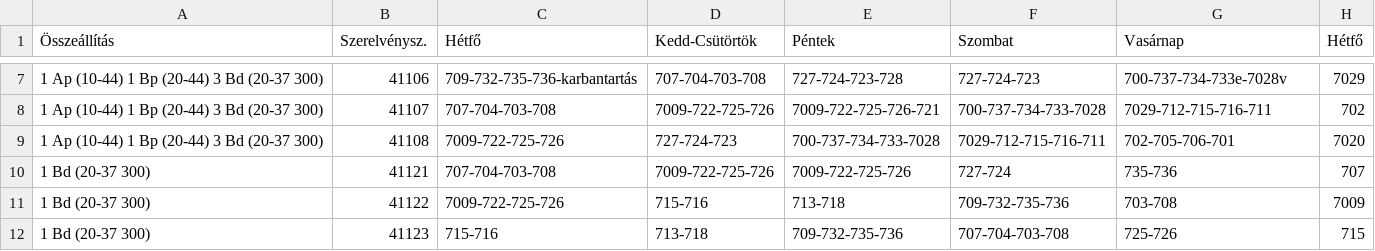
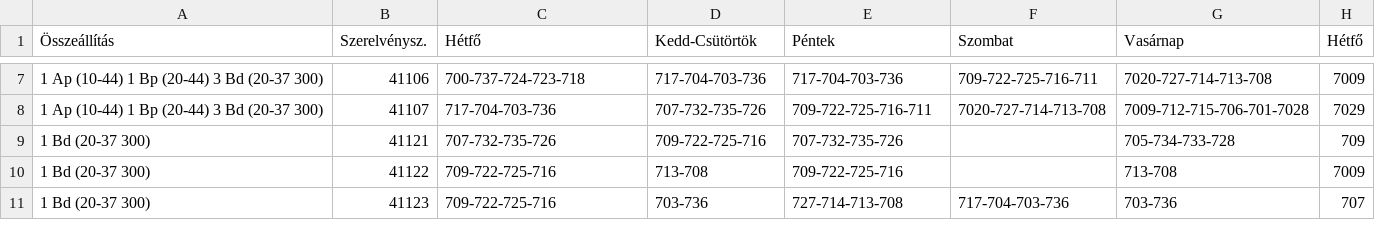
Before and after one commit to D3nWorks/szvor-csv, a CSV file: csv/szeged_telepallomas_szerelvenyforduloi_szvor.csv, drawn as a sheet; only a part is shown, gaps mark what is left out; the diff covers the shown part only.

Commit message:
szeged_telepallomas_szerelvenyforduloi_szvor.csv updated at: 20220711

```diff
--- a/csv/szeged_telepallomas_szerelvenyforduloi_szvor.csv
+++ b/csv/szeged_telepallomas_szerelvenyforduloi_szvor.csv
@@ -7,6 +7,5 @@
-1 Ap (10-44) 1 Bp (20-44) 3 Bd (20-37 300),41106,709-732-735-736-karbantartás,707-704-703-708,727-724-723-728,727-724-723,700-737-734-733e-7028v,7029
-1 Ap (10-44) 1 Bp (20-44) 3 Bd (20-37 300),41107,707-704-703-708,7009-722-725-726,7009-722-725-726-721,700-737-734-733-7028,7029-712-715-716-711,702
-1 Ap (10-44) 1 Bp (20-44) 3 Bd (20-37 300),41108,7009-722-725-726,727-724-723,700-737-734-733-7028,7029-712-715-716-711,702-705-706-701,7020
-1 Bd (20-37 300),41121,707-704-703-708,7009-722-725-726,7009-722-725-726,727-724,735-736,707
-1 Bd (20-37 300),41122,7009-722-725-726,715-716,713-718,709-732-735-736,703-708,7009
-1 Bd (20-37 300),41123,715-716,713-718,709-732-735-736,707-704-703-708,725-726,715
+1 Ap (10-44) 1 Bp (20-44) 3 Bd (20-37 300),41106,700-737-724-723-718,717-704-703-736,717-704-703-736,709-722-725-716-711,7020-727-714-713-708,7009
+1 Ap (10-44) 1 Bp (20-44) 3 Bd (20-37 300),41107,717-704-703-736,707-732-735-726,709-722-725-716-711,7020-727-714-713-708,7009-712-715-706-701-7028,7029
+1 Bd (20-37 300),41121,707-732-735-726,709-722-725-716,707-732-735-726,,705-734-733-728,709
+1 Bd (20-37 300),41122,709-722-725-716,713-708,709-722-725-716,,713-708,7009
+1 Bd (20-37 300),41123,709-722-725-716,703-736,727-714-713-708,717-704-703-736,703-736,707
```
Also changed, not shown: 1 added row and 82 edited cells elsewhere in this file.
